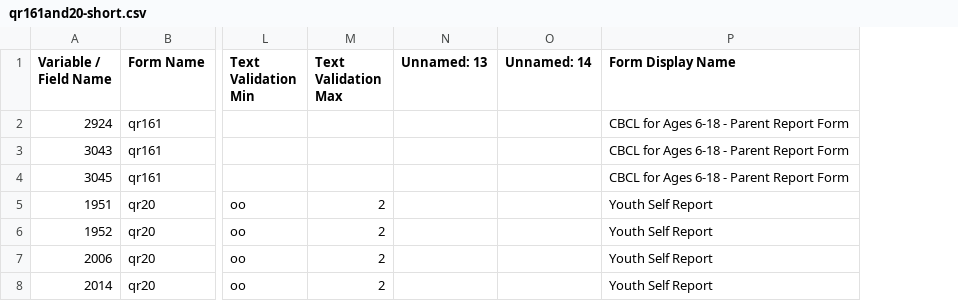
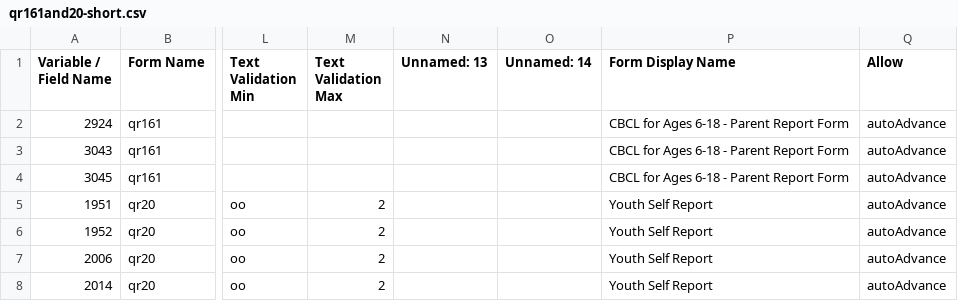
Before and after one commit to ChildMindInstitute/reproschema-builder, a CSV file: qr161and20-short.csv, drawn as a sheet; only a part is shown, gaps mark what is left out; the diff names each change by its address in the sheet, - before the commit and + after, or states it on an @@ line.

Commit message:
add allow to script

```diff
--- a/qr161and20-short.csv
+++ b/qr161and20-short.csv
+column Q (Allow), rows 2-8: all autoAdvance
```
Also changed, not shown: 4 other files.
